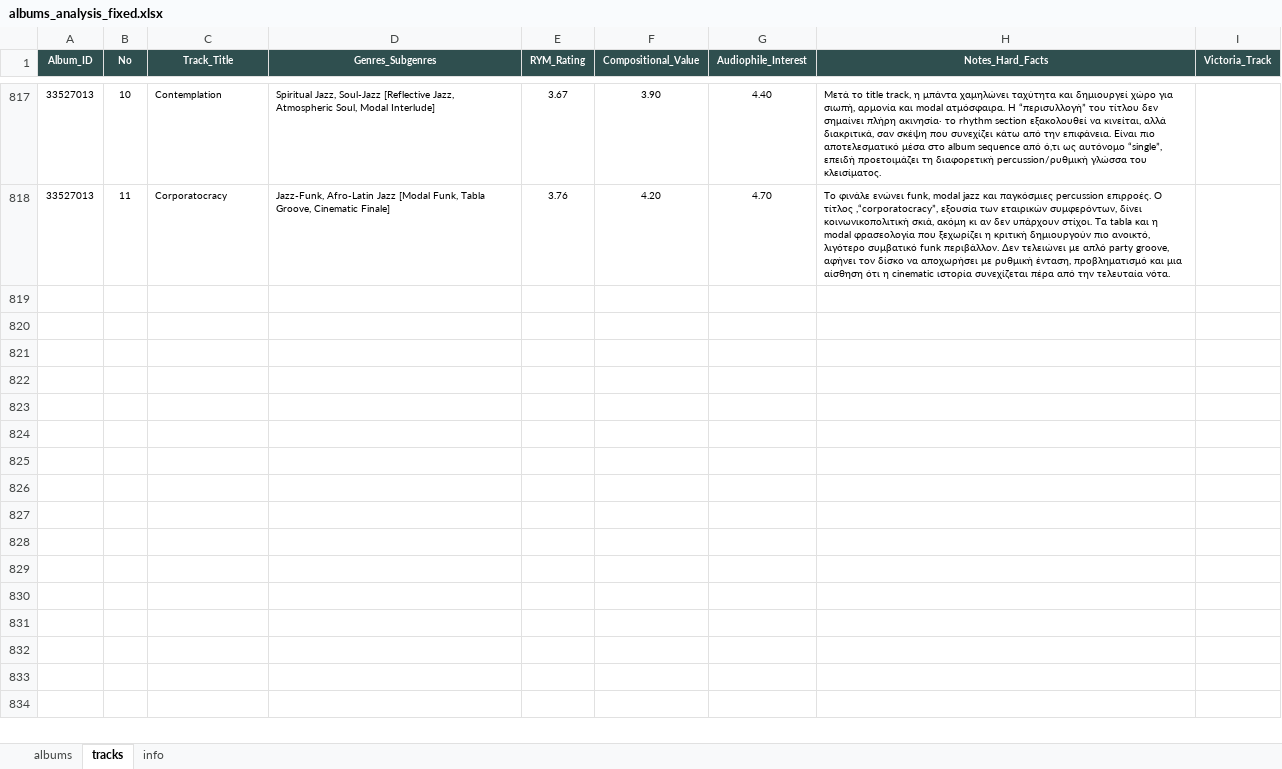
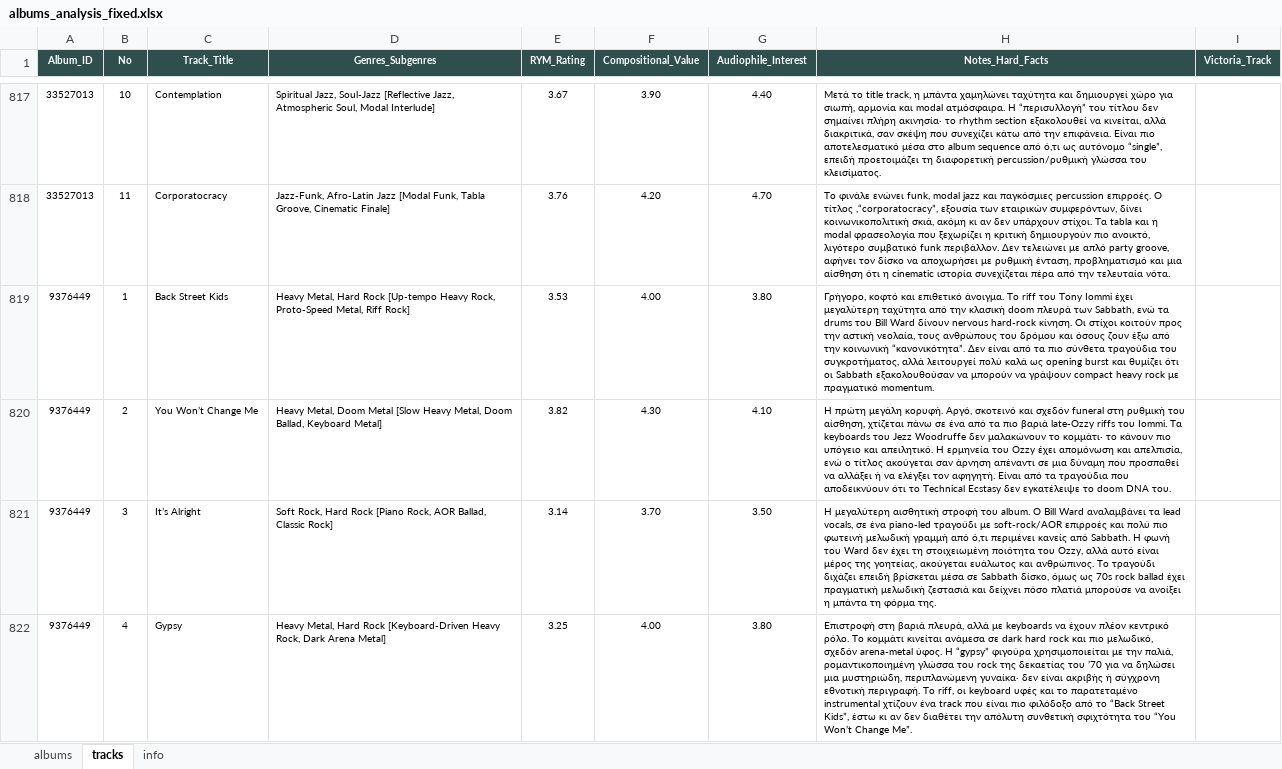
Before and after one commit to blueaegean/music-archive, an Excel workbook: albums_analysis_fixed.xlsx, sheet tracks, drawn as a sheet; only a part is shown, gaps mark what is left out; values as stored, in another font and other column widths than the file's, no borders; the diff covers the shown part only; the diff names each change by its address in the sheet, - before the commit and + after, or states it on an @@ line.

Commit message:
Add files via upload

```diff
--- a/albums_analysis_fixed.xlsx (sheet tracks)
+++ b/albums_analysis_fixed.xlsx (sheet tracks)
+row 819: 9376449 | 1 | Back Street Kids | Heavy Metal, Hard Rock [Up-tempo Heavy Rock, Proto-Speed Metal, Riff Rock] | 3.53 | 4.00 | 3.80 | Γρήγορο, κοφτό και επιθετικό άνοιγμα. Το riff του Tony Iommi έχει μεγαλύτερη ταχύτητα από την κλασική doom πλευρά των Sabbath, ενώ τα drums του Bill Ward δίνουν nervous hard-rock κίνηση. Οι στίχοι κοιτούν προς την αστική νεολαία, τους ανθρώπους του δρόμου και όσους ζουν έξω από την κοινωνική “κανονικότητα”. Δεν είναι από τα πιο σύνθετα τραγούδια του συγκροτήματος, αλλά λειτουργεί πολύ καλά ως opening burst και θυμίζει ότι οι Sabbath εξακολουθούσαν να μπορούν να γράψουν compact heavy rock με πραγματικό momentum.
+row 820: 9376449 | 2 | You Won’t Change Me | Heavy Metal, Doom Metal [Slow Heavy Metal, Doom Ballad, Keyboard Metal] | 3.82 | 4.30 | 4.10 | Η πρώτη μεγάλη κορυφή. Αργό, σκοτεινό και σχεδόν funeral στη ρυθμική του αίσθηση, χτίζεται πάνω σε ένα από τα πιο βαριά late-Ozzy riffs του Iommi. Τα keyboards του Jezz Woodruffe δεν μαλακώνουν το κομμάτι· το κάνουν πιο υπόγειο και απειλητικό. Η ερμηνεία του Ozzy έχει απομόνωση και απελπισία, ενώ ο τίτλος ακούγεται σαν άρνηση απέναντι σε μια δύναμη που προσπαθεί να αλλάξει ή να ελέγξει τον αφηγητή. Είναι από τα τραγούδια που αποδεικνύουν ότι το Technical Ecstasy δεν εγκατέλειψε το doom DNA του.
+row 821: 9376449 | 3 | It’s Alright | Soft Rock, Hard Rock [Piano Rock, AOR Ballad, Classic Rock] | 3.14 | 3.70 | 3.50 | Η μεγαλύτερη αισθητική στροφή του album. Ο Bill Ward αναλαμβάνει τα lead vocals, σε ένα piano-led τραγούδι με soft-rock/AOR επιρροές και πολύ πιο φωτεινή μελωδική γραμμή από ό,τι περιμένει κανείς από Sabbath. Η φωνή του Ward δεν έχει τη στοιχειωμένη ποιότητα του Ozzy, αλλά αυτό είναι μέρος της γοητείας, ακούγεται ευάλωτος και ανθρώπινος. Το τραγούδι διχάζει επειδή βρίσκεται μέσα σε Sabbath δίσκο, όμως ως 70s rock ballad έχει πραγματική μελωδική ζεστασιά και δείχνει πόσο πλατιά μπορούσε να ανοίξει η μπάντα τη φόρμα της.
+row 822: 9376449 | 4 | Gypsy | Heavy Metal, Hard Rock [Keyboard-Driven Heavy Rock, Dark Arena Metal] | 3.25 | 4.00 | 3.80 | Επιστροφή στη βαριά πλευρά, αλλά με keyboards να έχουν πλέον κεντρικό ρόλο. Το κομμάτι κινείται ανάμεσα σε dark hard rock και πιο μελωδικό, σχεδόν arena-metal ύφος. Η “gypsy” φιγούρα χρησιμοποιείται με την παλιά, ρομαντικοποιημένη γλώσσα του rock της δεκαετίας του ’70 για να δηλώσει μια μυστηριώδη, περιπλανώμενη γυναίκα· δεν είναι ακριβής ή σύγχρονη εθνοτική περιγραφή. Το riff, οι keyboard υφές και το παρατεταμένο instrumental χτίζουν ένα track που είναι πιο φιλόδοξο από το “Back Street Kids”, έστω κι αν δεν διαθέτει την απόλυτη συνθετική σφιχτότητα του “You Won’t Change Me”.
```
Also changed, not shown: 4 added rows elsewhere in this sheet, sheet albums.
